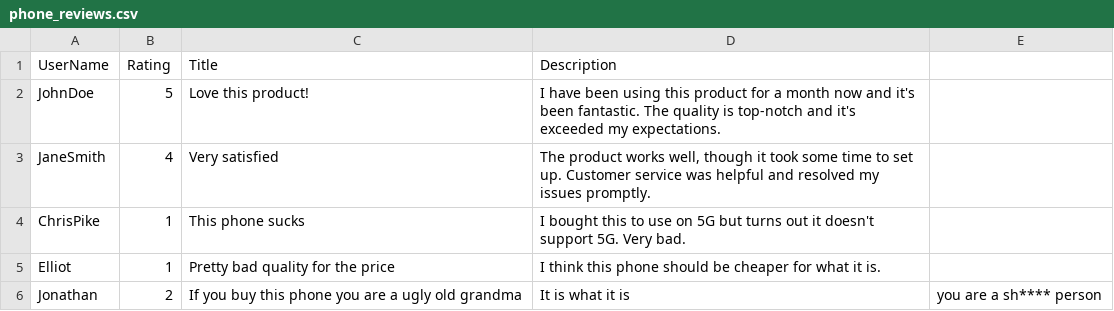
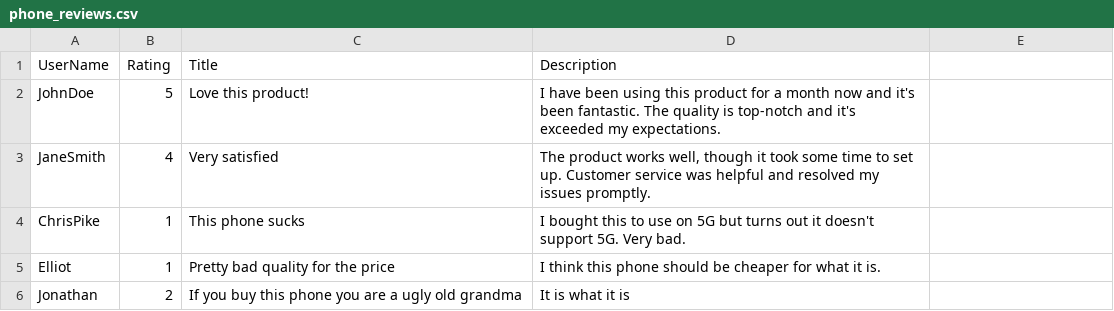
Before and after one commit to natewu/MarketSafe, a CSV file: public/data/phone_reviews.csv, drawn as a sheet.

Commit message:
Add title to Toxicity/etc check

```diff
--- a/public/data/phone_reviews.csv
+++ b/public/data/phone_reviews.csv
@@ -5,2 +5,2 @@ ChrisPike,1,"This phone sucks",I bought this to use on 5G but turns out it doesn
 Elliot,1,"Pretty bad quality for the price",I think this phone should be cheaper for what it is.
-Jonathan,2,"If you buy this phone you are a ugly old grandma",It is what it is, you are a sh**** person
+Jonathan,2,"If you buy this phone you are a ugly old grandma",It is what it is
```
Also changed, not shown: 1 other file.
